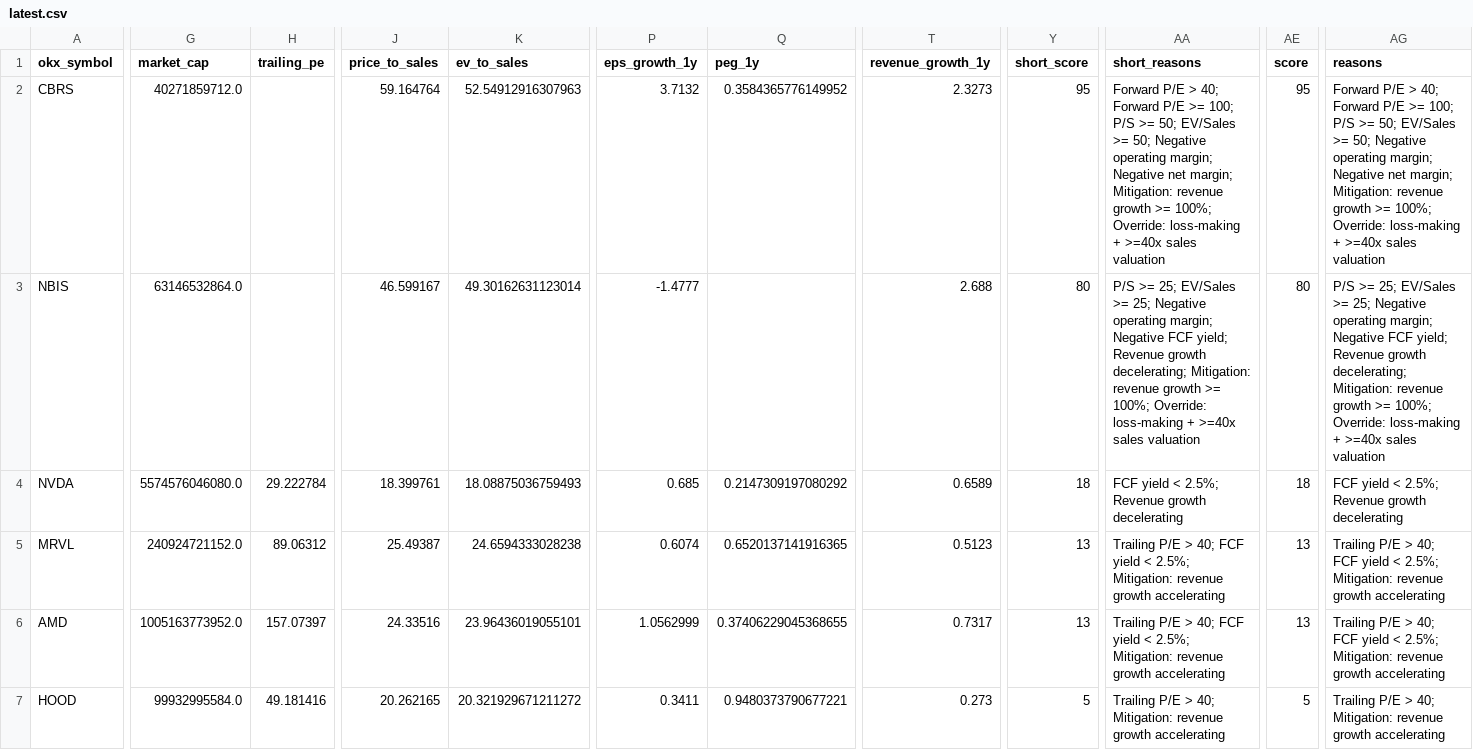
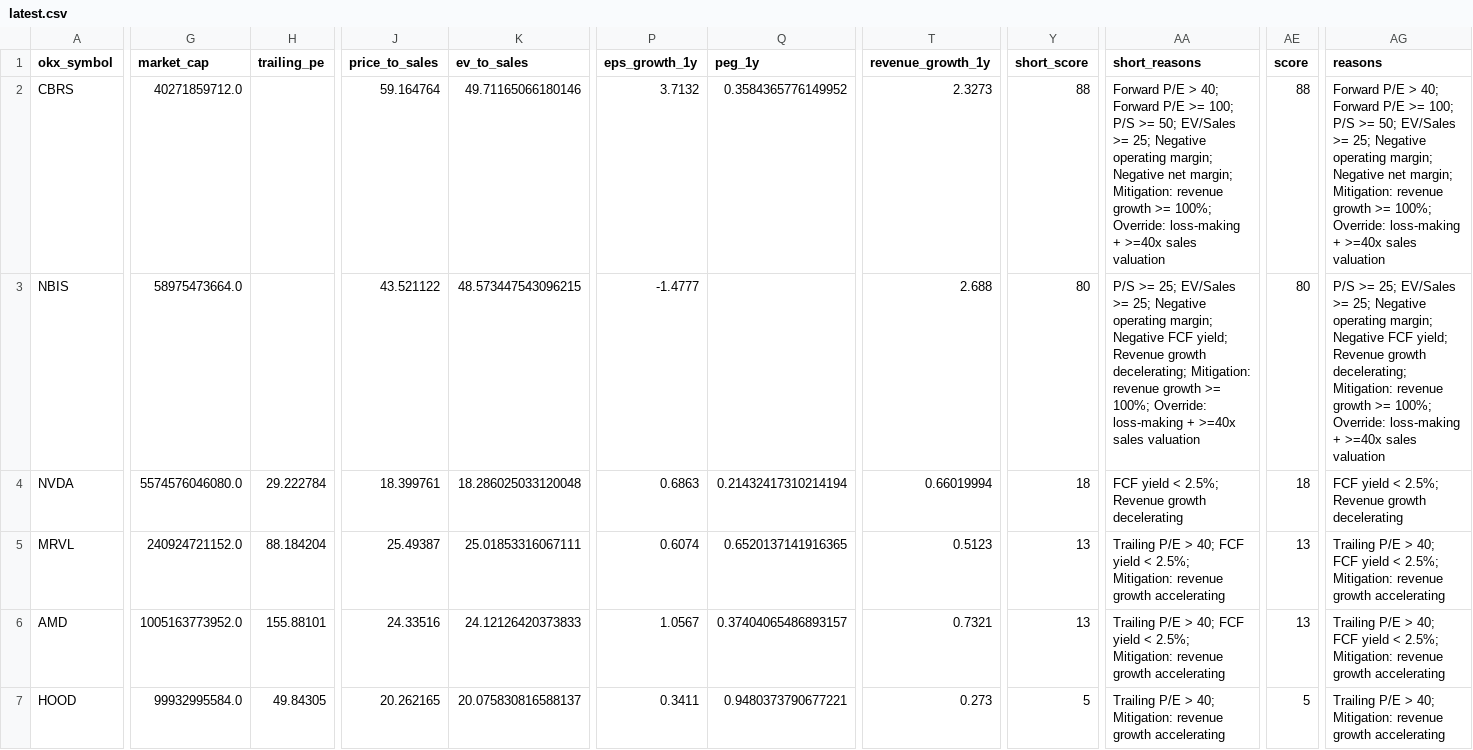
Before and after one commit to Patoinks/Test, a CSV file: data/latest.csv, drawn as a sheet; only a part is shown, gaps mark what is left out; the diff covers the shown part only; the diff names each change by its address in the sheet, - before the commit and + after, or states it on an @@ line.

```diff
--- a/data/latest.csv
+++ b/data/latest.csv
-K2 (ev_to_sales): 52.54912916307963
+K2 (ev_to_sales): 49.71165066180146
-Y2 (short_score): 95
+Y2 (short_score): 88
-AA2 (short_reasons): …EV/Sales >= 50; Negative operating…
+AA2 (short_reasons): …EV/Sales >= 25; Negative operating…
-AE2 (score): 95
+AE2 (score): 88
-AG2 (reasons): …EV/Sales >= 50; Negative operating…
+AG2 (reasons): …EV/Sales >= 25; Negative operating…
-G3 (market_cap): 63146532864.0
+G3 (market_cap): 58975473664.0
-J3 (price_to_sales): 46.599167
+J3 (price_to_sales): 43.521122
-K3 (ev_to_sales): 49.30162631123014
+K3 (ev_to_sales): 48.573447543096215
-K4 (ev_to_sales): 18.08875036759493
+K4 (ev_to_sales): 18.286025033120048
-P4 (eps_growth_1y): 0.685
+P4 (eps_growth_1y): 0.6863
-Q4 (peg_1y): 0.2147309197080292
+Q4 (peg_1y): 0.21432417310214194
-T4 (revenue_growth_1y): 0.6589
+T4 (revenue_growth_1y): 0.66019994
-H5 (trailing_pe): 89.06312
+H5 (trailing_pe): 88.184204
-K5 (ev_to_sales): 24.6594333028238
+K5 (ev_to_sales): 25.01853316067111
-H6 (trailing_pe): 157.07397
+H6 (trailing_pe): 155.88101
-K6 (ev_to_sales): 23.96436019055101
+K6 (ev_to_sales): 24.12126420373833
-P6 (eps_growth_1y): 1.0562999
+P6 (eps_growth_1y): 1.0567
-Q6 (peg_1y): 0.37406229045368655
+Q6 (peg_1y): 0.37404065486893157
-T6 (revenue_growth_1y): 0.7317
+T6 (revenue_growth_1y): 0.7321
-H7 (trailing_pe): 49.181416
+H7 (trailing_pe): 49.84305
-K7 (ev_to_sales): 20.321929671211272
+K7 (ev_to_sales): 20.075830816588137
```
Also changed, not shown: 1 added row, 1 removed row and 21 edited cells elsewhere in this file, data/history.csv, 2 other files.
